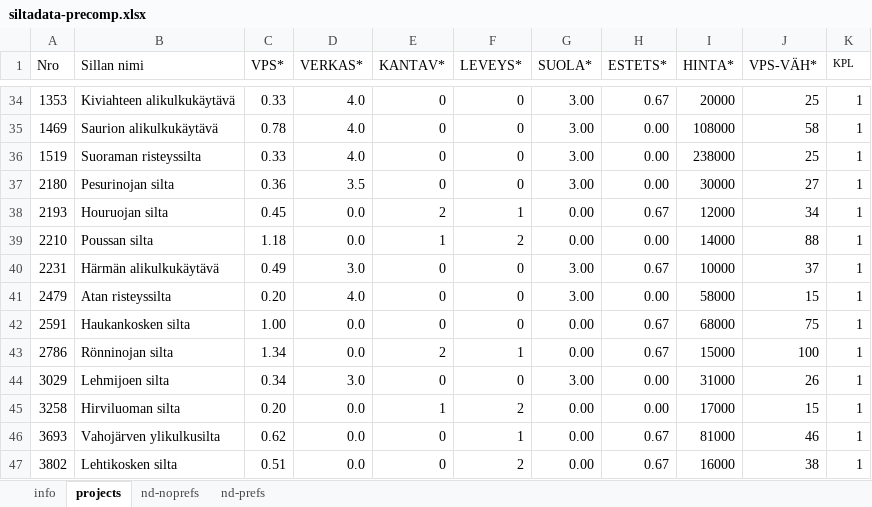
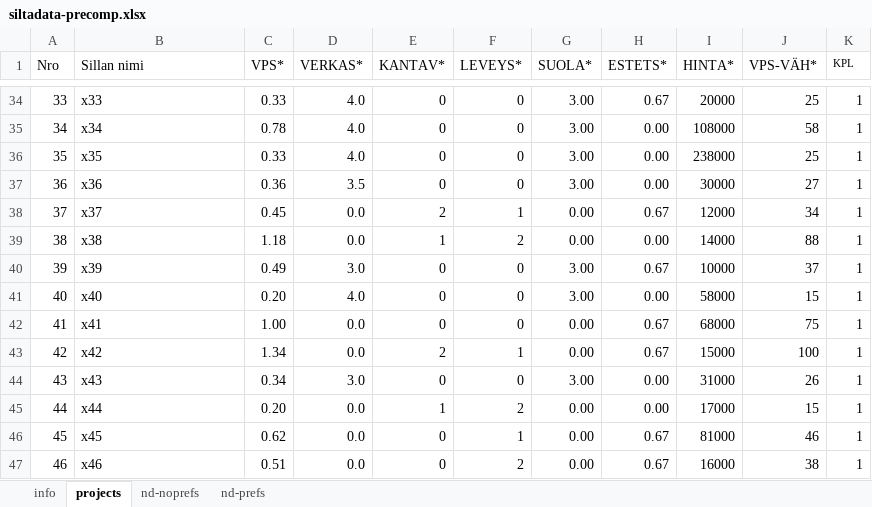
Before and after one commit to tommite/pub-pf-project-preferences, an Excel workbook: siltadata-precomp.xlsx, sheet projects, drawn as a sheet; only a part is shown, gaps mark what is left out; values as stored, in another font and other column widths than the file's, no borders; the diff covers the shown part only; the diff names each change by its address in the sheet, - before the commit and + after, or states it on an @@ line.

```diff
--- a/siltadata-precomp.xlsx (sheet projects)
+++ b/siltadata-precomp.xlsx (sheet projects)
-A34 (Nro): 1353
+A34 (Nro): 33
-B34 (Sillan nimi): Kiviahteen alikulkukäytävä
+B34 (Sillan nimi): x33
-A35 (Nro): 1469
+A35 (Nro): 34
-B35 (Sillan nimi): Saurion alikulkukäytävä
+B35 (Sillan nimi): x34
-A36 (Nro): 1519
+A36 (Nro): 35
-B36 (Sillan nimi): Suoraman risteyssilta
+B36 (Sillan nimi): x35
-A37 (Nro): 2180
+A37 (Nro): 36
-B37 (Sillan nimi): Pesurinojan silta
+B37 (Sillan nimi): x36
-A38 (Nro): 2193
+A38 (Nro): 37
-B38 (Sillan nimi): Houruojan silta
+B38 (Sillan nimi): x37
-A39 (Nro): 2210
+A39 (Nro): 38
-B39 (Sillan nimi): Poussan silta
+B39 (Sillan nimi): x38
-A40 (Nro): 2231
+A40 (Nro): 39
-B40 (Sillan nimi): Härmän alikulkukäytävä
+B40 (Sillan nimi): x39
-A41 (Nro): 2479
+A41 (Nro): 40
-B41 (Sillan nimi): Atan risteyssilta
+B41 (Sillan nimi): x40
-A42 (Nro): 2591
+A42 (Nro): 41
-B42 (Sillan nimi): Haukankosken silta
+B42 (Sillan nimi): x41
-A43 (Nro): 2786
+A43 (Nro): 42
-B43 (Sillan nimi): Rönninojan silta
+B43 (Sillan nimi): x42
-A44 (Nro): 3029
+A44 (Nro): 43
-B44 (Sillan nimi): Lehmijoen silta
+B44 (Sillan nimi): x43
-A45 (Nro): 3258
+A45 (Nro): 44
-B45 (Sillan nimi): Hirviluoman silta
+B45 (Sillan nimi): x44
-A46 (Nro): 3693
+A46 (Nro): 45
-B46 (Sillan nimi): Vahojärven ylikulkusilta
+B46 (Sillan nimi): x45
-A47 (Nro): 3802
+A47 (Nro): 46
-B47 (Sillan nimi): Lehtikosken silta
+B47 (Sillan nimi): x46
```
Also changed, not shown: 64 edited cells elsewhere in this sheet, sheet nd-prefs, sheet nd-noprefs, 1 other file.
